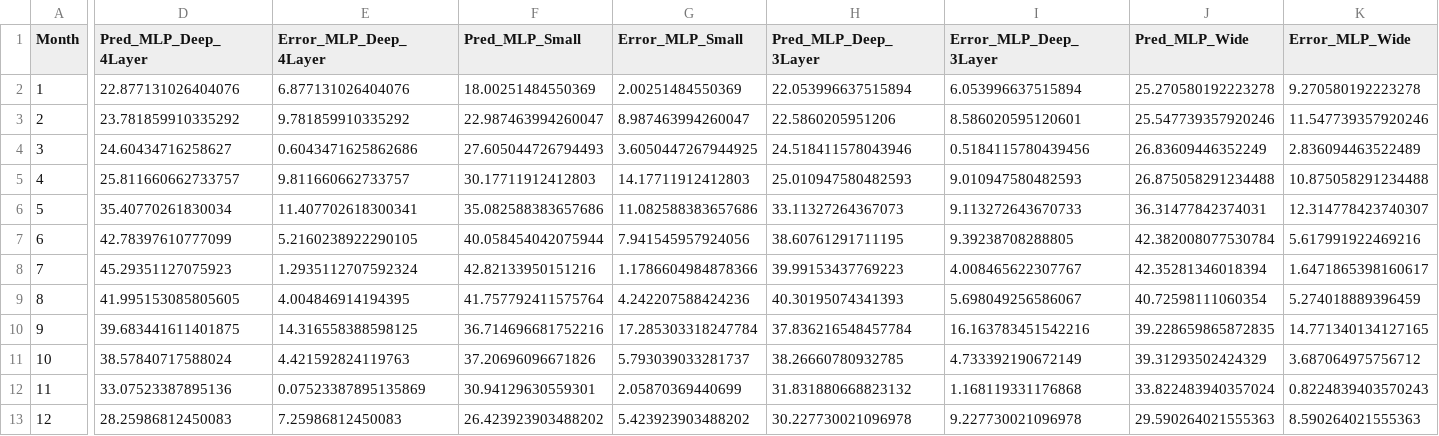
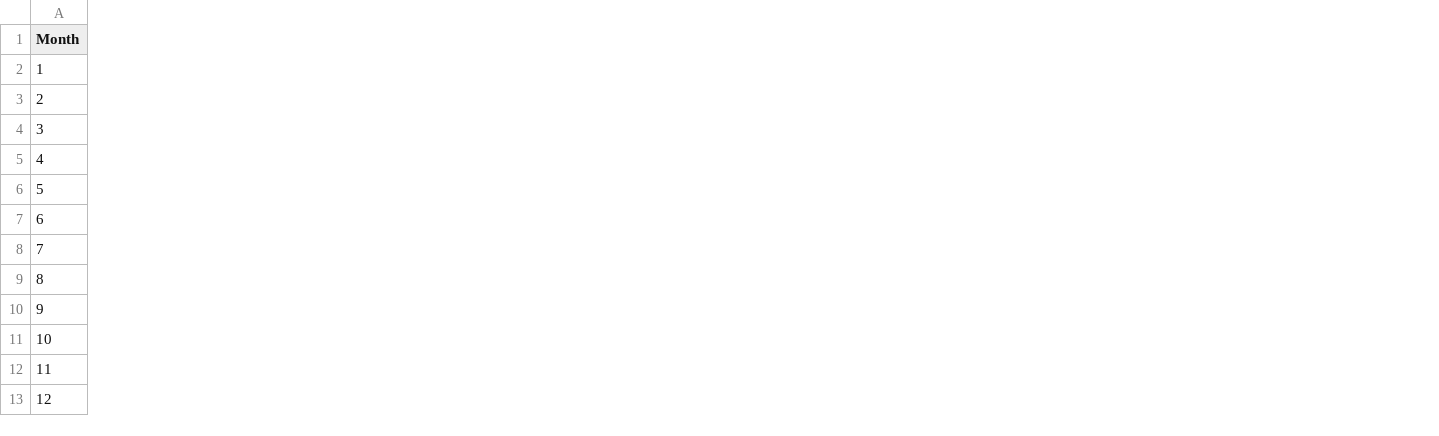
Before and after one commit to zuoaooo/dps_prediction_model, a CSV file: prediction/mlp_prediction_results_2021.csv, drawn as a sheet; only a part is shown, gaps mark what is left out; removed rows and columns are numbered as before the commit, all else as after; the diff covers the shown part only; the diff names each change by its address in the sheet, - before the commit and + after, or states it on an @@ line.

```diff
--- a/prediction/mlp_prediction_results_2021.csv
+++ b/prediction/mlp_prediction_results_2021.csv
-column D (Pred_MLP_Deep_4Layer), rows 2-13: 22.877131026404076 | 23.781859910335292 | 24.60434716258627 | 25.811660662733757 | 35.40770261830034 | 42.78397610777099 | 45.29351127075923 | 41.995153085805605 | 39.683441611401875 | 38.57840717588024 | 33.07523387895136 | 28.25986812450083
-column E (Error_MLP_Deep_4Layer), rows 2-13: 6.877131026404076 | 9.781859910335292 | 0.6043471625862686 | 9.811660662733757 | 11.407702618300341 | 5.2160238922290105 | 1.2935112707592324 | 4.004846914194395 | 14.316558388598125 | 4.421592824119763 | 0.07523387895135869 | 7.25986812450083
-column F (Pred_MLP_Small), rows 2-13: 18.00251484550369 | 22.987463994260047 | 27.605044726794493 | 30.17711912412803 | 35.082588383657686 | 40.058454042075944 | 42.82133950151216 | 41.757792411575764 | 36.714696681752216 | 37.20696096671826 | 30.94129630559301 | 26.423923903488202
-column G (Error_MLP_Small), rows 2-13: 2.00251484550369 | 8.987463994260047 | 3.6050447267944925 | 14.17711912412803 | 11.082588383657686 | 7.941545957924056 | 1.1786604984878366 | 4.242207588424236 | 17.285303318247784 | 5.793039033281737 | 2.05870369440699 | 5.423923903488202
-column H (Pred_MLP_Deep_3Layer), rows 2-13: 22.053996637515894 | 22.5860205951206 | 24.518411578043946 | 25.010947580482593 | 33.11327264367073 | 38.60761291711195 | 39.99153437769223 | 40.30195074341393 | 37.836216548457784 | 38.26660780932785 | 31.831880668823132 | 30.227730021096978
-column I (Error_MLP_Deep_3Layer), rows 2-13: 6.053996637515894 | 8.586020595120601 | 0.5184115780439456 | 9.010947580482593 | 9.113272643670733 | 9.39238708288805 | 4.008465622307767 | 5.698049256586067 | 16.163783451542216 | 4.733392190672149 | 1.168119331176868 | 9.227730021096978
-column J (Pred_MLP_Wide), rows 2-13: 25.270580192223278 | 25.547739357920246 | 26.83609446352249 | 26.875058291234488 | 36.31477842374031 | 42.382008077530784 | 42.35281346018394 | 40.72598111060354 | 39.228659865872835 | 39.31293502424329 | 33.822483940357024 | 29.590264021555363
-column K (Error_MLP_Wide), rows 2-13: 9.270580192223278 | 11.547739357920246 | 2.836094463522489 | 10.875058291234488 | 12.314778423740307 | 5.617991922469216 | 1.6471865398160617 | 5.274018889396459 | 14.771340134127165 | 3.687064975756712 | 0.8224839403570243 | 8.590264021555363
```
Also changed, not shown: 2 added columns and 2 removed columns elsewhere in this file, 6 other files.
